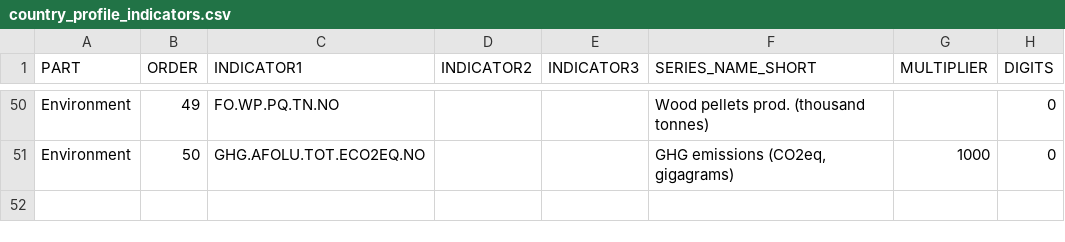
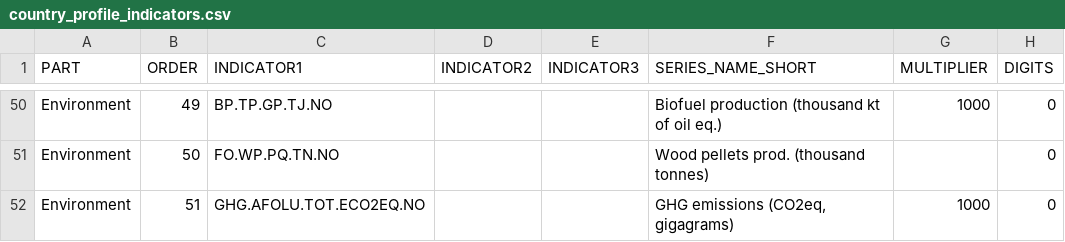
Before and after one commit to muuankarski/GSPB15, a CSV file: dissemination/country_profile_indicators.csv, drawn as a sheet; only a part is shown, gaps mark what is left out; the diff covers the shown part only; the diff names each change by its address in the sheet, - before the commit and + after, or states it on an @@ line.

```diff
--- a/dissemination/country_profile_indicators.csv
+++ b/dissemination/country_profile_indicators.csv
-C50 (INDICATOR1): FO.WP.PQ.TN.NO
+C50 (INDICATOR1): BP.TP.GP.TJ.NO
-F50 (SERIES_NAME_SHORT): Wood pellets prod. (thousand tonnes)
+F50 (SERIES_NAME_SHORT): Biofuel production (thousand kt of oil eq.)
-G50 (MULTIPLIER): (empty)
+G50 (MULTIPLIER): 1000
-C51 (INDICATOR1): GHG.AFOLU.TOT.ECO2EQ.NO
+C51 (INDICATOR1): FO.WP.PQ.TN.NO
-F51 (SERIES_NAME_SHORT): GHG emissions (CO2eq, gigagrams)
+F51 (SERIES_NAME_SHORT): Wood pellets prod. (thousand tonnes)
-G51 (MULTIPLIER): 1000
+G51 (MULTIPLIER): (empty)
+row 52: Environment | 51 | GHG.AFOLU.TOT.ECO2EQ.NO |  |  | GHG emissions (CO2eq, gigagrams) | 1000 | 0
```
Also changed, not shown: 31 edited cells elsewhere in this file, dissemination/DisseminationGPock2.csv, 2 other files.
